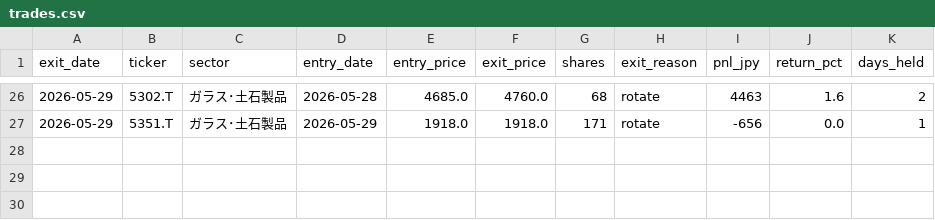
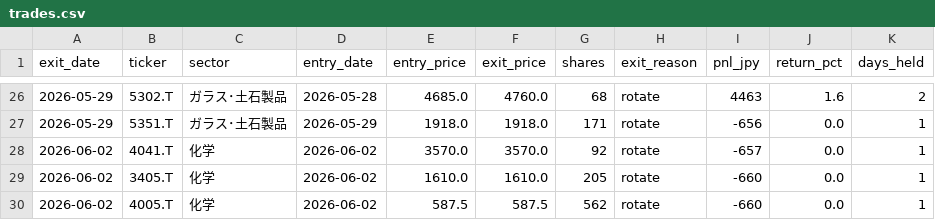
Before and after one commit to nemomasa13222-alt/FxCompany, a CSV file: japan_stocks/results/demo/trades.csv, drawn as a sheet; only a part is shown, gaps mark what is left out.

```diff
--- a/japan_stocks/results/demo/trades.csv
+++ b/japan_stocks/results/demo/trades.csv
@@ -27 +27,4 @@
 2026-05-29,5351.T,ガラス･土石製品,2026-05-29,1918.0,1918.0,171,rotate,-656,0.0,1
+2026-06-02,4041.T,化学,2026-06-02,3570.0,3570.0,92,rotate,-657,0.0,1
+2026-06-02,3405.T,化学,2026-06-02,1610.0,1610.0,205,rotate,-660,0.0,1
+2026-06-02,4005.T,化学,2026-06-02,587.5,587.5,562,rotate,-660,0.0,1
```
Also changed, not shown: japan_stocks/results/demo/pnl_history.csv, 5 other files.
